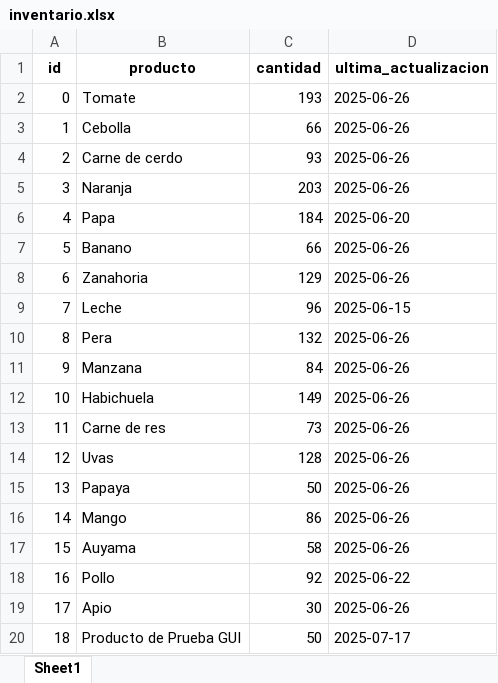
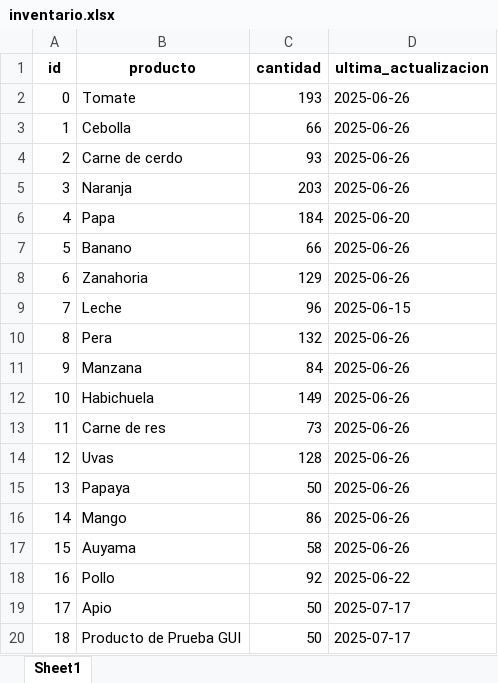
Before and after one commit to LuaN1409/FINCA-DIRECTA-SAS, an Excel workbook: data/inventario.xlsx, sheet Sheet1, drawn as a sheet; values as stored, in another font and other column widths than the file's, no borders; the diff names each change by its address in the sheet, - before the commit and + after, or states it on an @@ line.

```diff
--- a/data/inventario.xlsx (sheet Sheet1)
+++ b/data/inventario.xlsx (sheet Sheet1)
-C19 (cantidad): 30
+C19 (cantidad): 50
-D19 (ultima_actualizacion): 2025-06-26
+D19 (ultima_actualizacion): 2025-07-17
```
Also changed, not shown: data/detalle_entregas.xlsx, data/entregas.xlsx, 1 other file.
